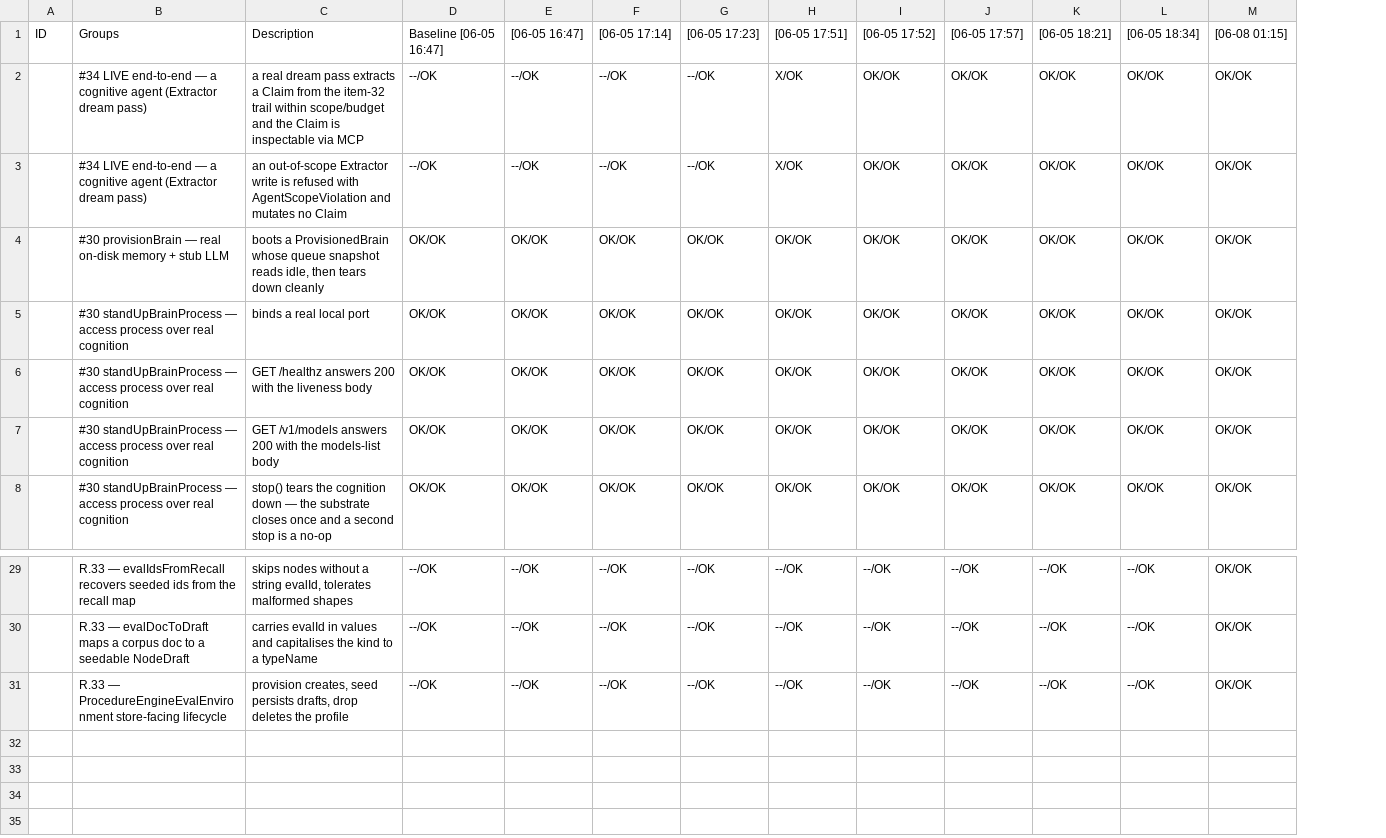
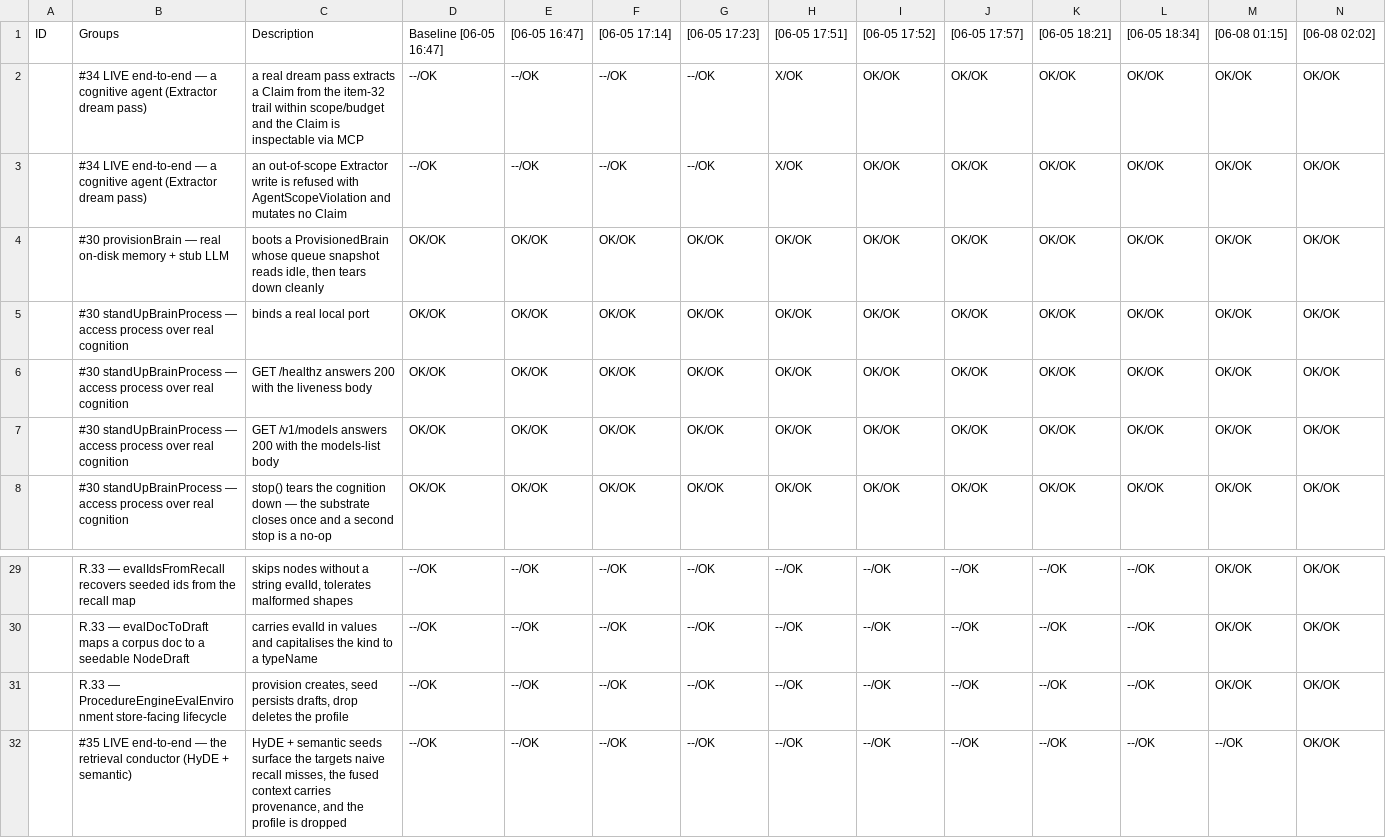
Before and after one commit to al-the-bear/tom_assistant, a CSV file: tom_brain_run/doc/baseline_0605_1647.csv, drawn as a sheet; only a part is shown, gaps mark what is left out; the diff names each change by its address in the sheet, - before the commit and + after, or states it on an @@ line.

```diff
--- a/tom_brain_run/doc/baseline_0605_1647.csv
+++ b/tom_brain_run/doc/baseline_0605_1647.csv
+column N, rows 1-8: [06-08 02:02] | OK/OK | OK/OK | OK/OK | OK/OK | OK/OK | OK/OK | OK/OK; rows 29-31: all OK/OK
+row 32:  | #35 LIVE end-to-end — the retrieval conductor (HyDE + semantic) | HyDE + semantic seeds surface the targets naive recall misses, the fused context carries provenance, and the profile is dropped | --/OK | --/OK | --/OK | --/OK | --/OK | --/OK | --/OK | --/OK | --/OK | --/OK | OK/OK
```
Also changed, not shown: 10 other files.
